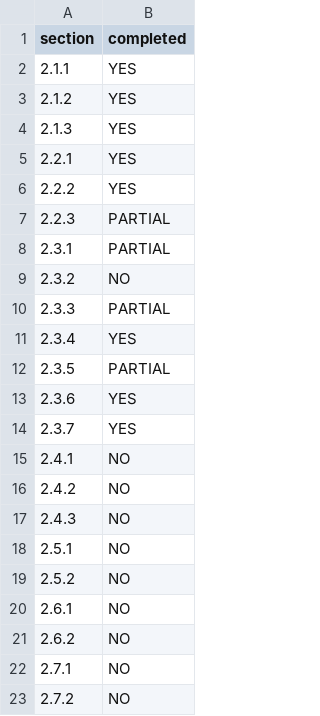
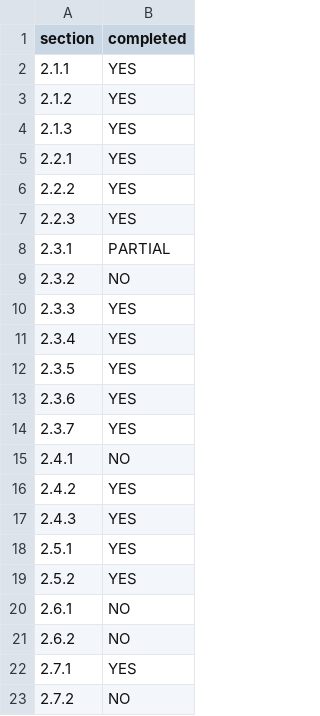
Before and after one commit to ncook111/slackr, a CSV file: progress.csv, drawn as a sheet.

```diff
--- a/progress.csv
+++ b/progress.csv
@@ -6,8 +6,8 @@ section,completed
 2.2.2,YES
-2.2.3,PARTIAL
+2.2.3,YES
 2.3.1,PARTIAL
 2.3.2,NO
-2.3.3,PARTIAL
+2.3.3,YES
 2.3.4,YES
-2.3.5,PARTIAL
+2.3.5,YES
 2.3.6,YES
@@ -15,9 +15,9 @@ section,completed
 2.4.1,NO
-2.4.2,NO
-2.4.3,NO
-2.5.1,NO
-2.5.2,NO
+2.4.2,YES
+2.4.3,YES
+2.5.1,YES
+2.5.2,YES
 2.6.1,NO
 2.6.2,NO
-2.7.1,NO
+2.7.1,YES
 2.7.2,NO
```
Also changed, not shown: 9 other files.
